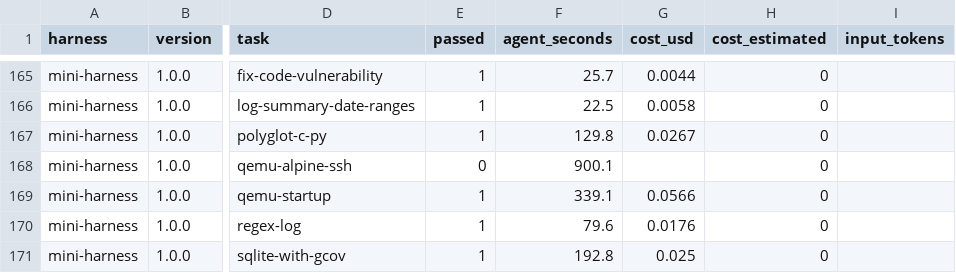
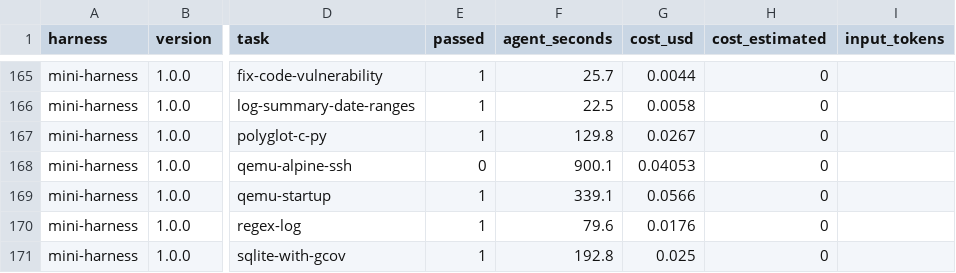
Before and after one commit to phuryn/mini-harness, a CSV file: benchmarks/terminal-bench-2.0-sample--deepseek-v4.1-flash-1017/trials.csv, drawn as a sheet; only a part is shown, gaps mark what is left out; the diff names each change by its address in the sheet, - before the commit and + after, or states it on an @@ line.

```diff
--- a/benchmarks/terminal-bench-2.0-sample--deepseek-v4.1-flash-1017/trials.csv
+++ b/benchmarks/terminal-bench-2.0-sample--deepseek-v4.1-flash-1017/trials.csv
-G168 (cost_usd): (empty)
+G168 (cost_usd): 0.04053
```
Also changed, not shown: benchmarks/terminal-bench-2.0-sample--claude-haiku-5.5/summary.csv, benchmarks/terminal-bench-2.0-sample--claude-haiku-5.5/trials.csv, 12 other files.
